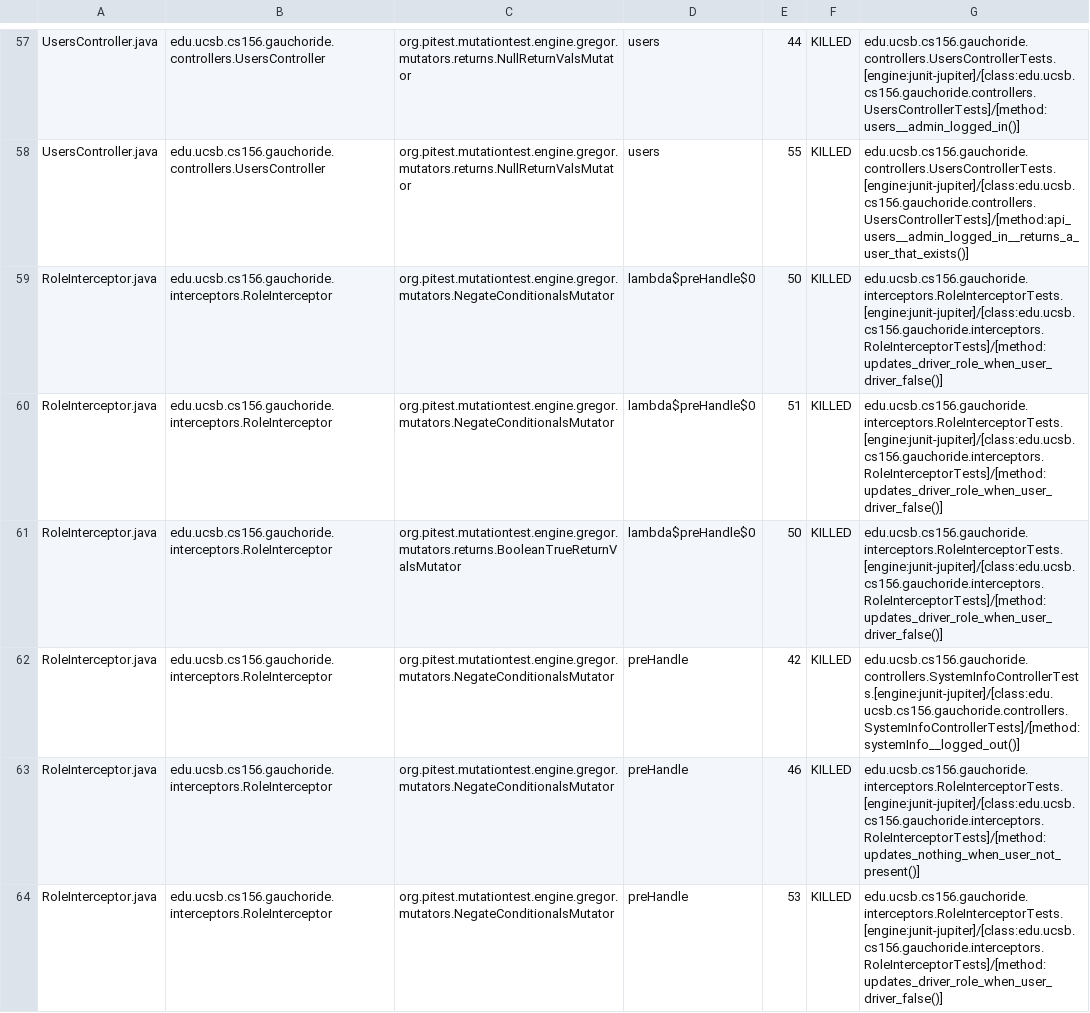
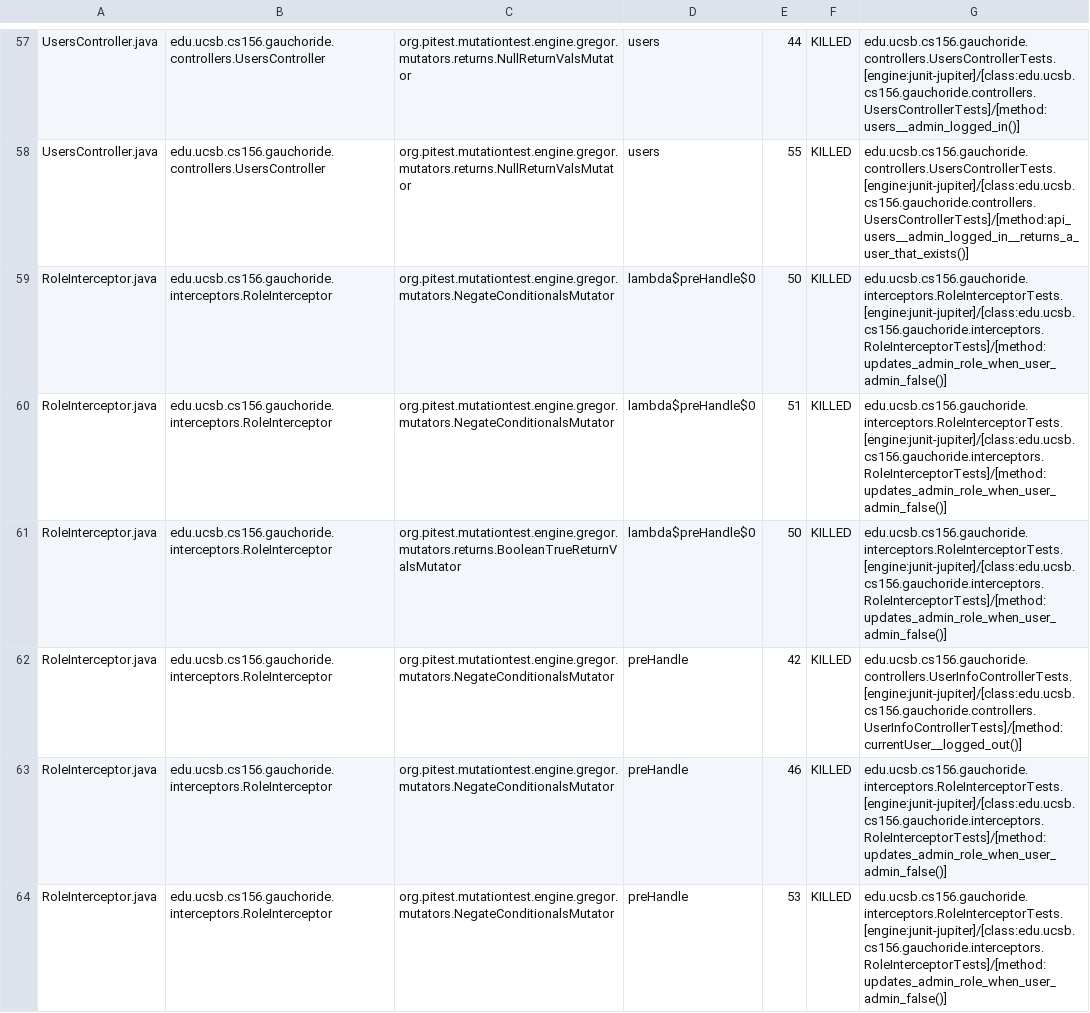
Before and after one commit to ucsb-cs156-m23/proj-gauchoride-m23-9am-3, a CSV file: prs/35/pitest/mutations.csv, drawn as a sheet; only a part is shown, gaps mark what is left out; the diff covers the shown part only.

Commit message:
Deploying to gh-pages from @ ucsb-cs156-m23/proj-gauchoride-m23-9am-3@68b4405cf33b82031c6efc5360b731b58c4c74b1 🚀

```diff
--- a/prs/35/pitest/mutations.csv
+++ b/prs/35/pitest/mutations.csv
@@ -58,7 +58,7 @@ UsersController.java,edu.ucsb.cs156.gauchoride.controllers.UsersController,org.p
 UsersController.java,edu.ucsb.cs156.gauchoride.controllers.UsersController,org.pitest.mutationtest.engine.gregor.mutators.returns.NullReturnValsMutator,users,55,KILLED,edu.ucsb.cs156.gauchoride.controllers.UsersControllerTests.[engine:junit-jupiter]/[class:edu.ucsb.cs156.gauchoride.controllers.UsersControllerTests]/[method:api_users__admin_logged_in__returns_a_user_that_exists()]
-RoleInterceptor.java,edu.ucsb.cs156.gauchoride.interceptors.RoleInterceptor,org.pitest.mutationtest.engine.gregor.mutators.NegateConditionalsMutator,lambda$preHandle$0,50,KILLED,edu.ucsb.cs156.gauchoride.interceptors.RoleInterceptorTests.[engine:junit-jupiter]/[class:edu.ucsb.cs156.gauchoride.interceptors.RoleInterceptorTests]/[method:updates_driver_role_when_user_driver_false()]
-RoleInterceptor.java,edu.ucsb.cs156.gauchoride.interceptors.RoleInterceptor,org.pitest.mutationtest.engine.gregor.mutators.NegateConditionalsMutator,lambda$preHandle$0,51,KILLED,edu.ucsb.cs156.gauchoride.interceptors.RoleInterceptorTests.[engine:junit-jupiter]/[class:edu.ucsb.cs156.gauchoride.interceptors.RoleInterceptorTests]/[method:updates_driver_role_when_user_driver_false()]
-RoleInterceptor.java,edu.ucsb.cs156.gauchoride.interceptors.RoleInterceptor,org.pitest.mutationtest.engine.gregor.mutators.returns.BooleanTrueReturnValsMutator,lambda$preHandle$0,50,KILLED,edu.ucsb.cs156.gauchoride.interceptors.RoleInterceptorTests.[engine:junit-jupiter]/[class:edu.ucsb.cs156.gauchoride.interceptors.RoleInterceptorTests]/[method:updates_driver_role_when_user_driver_false()]
-RoleInterceptor.java,edu.ucsb.cs156.gauchoride.interceptors.RoleInterceptor,org.pitest.mutationtest.engine.gregor.mutators.NegateConditionalsMutator,preHandle,42,KILLED,edu.ucsb.cs156.gauchoride.controllers.SystemInfoControllerTests.[engine:junit-jupiter]/[class:edu.ucsb.cs156.gauchoride.controllers.SystemInfoControllerTests]/[method:systemInfo__logged_out()]
-RoleInterceptor.java,edu.ucsb.cs156.gauchoride.interceptors.RoleInterceptor,org.pitest.mutationtest.engine.gregor.mutators.NegateConditionalsMutator,preHandle,46,KILLED,edu.ucsb.cs156.gauchoride.interceptors.RoleInterceptorTests.[engine:junit-jupiter]/[class:edu.ucsb.cs156.gauchoride.interceptors.RoleInterceptorTests]/[method:updates_nothing_when_user_not_present()]
-RoleInterceptor.java,edu.ucsb.cs156.gauchoride.interceptors.RoleInterceptor,org.pitest.mutationtest.engine.gregor.mutators.NegateConditionalsMutator,preHandle,53,KILLED,edu.ucsb.cs156.gauchoride.interceptors.RoleInterceptorTests.[engine:junit-jupiter]/[class:edu.ucsb.cs156.gauchoride.interceptors.RoleInterceptorTests]/[method:updates_driver_role_when_user_driver_false()]
+RoleInterceptor.java,edu.ucsb.cs156.gauchoride.interceptors.RoleInterceptor,org.pitest.mutationtest.engine.gregor.mutators.NegateConditionalsMutator,lambda$preHandle$0,50,KILLED,edu.ucsb.cs156.gauchoride.interceptors.RoleInterceptorTests.[engine:junit-jupiter]/[class:edu.ucsb.cs156.gauchoride.interceptors.RoleInterceptorTests]/[method:updates_admin_role_when_user_admin_false()]
+RoleInterceptor.java,edu.ucsb.cs156.gauchoride.interceptors.RoleInterceptor,org.pitest.mutationtest.engine.gregor.mutators.NegateConditionalsMutator,lambda$preHandle$0,51,KILLED,edu.ucsb.cs156.gauchoride.interceptors.RoleInterceptorTests.[engine:junit-jupiter]/[class:edu.ucsb.cs156.gauchoride.interceptors.RoleInterceptorTests]/[method:updates_admin_role_when_user_admin_false()]
+RoleInterceptor.java,edu.ucsb.cs156.gauchoride.interceptors.RoleInterceptor,org.pitest.mutationtest.engine.gregor.mutators.returns.BooleanTrueReturnValsMutator,lambda$preHandle$0,50,KILLED,edu.ucsb.cs156.gauchoride.interceptors.RoleInterceptorTests.[engine:junit-jupiter]/[class:edu.ucsb.cs156.gauchoride.interceptors.RoleInterceptorTests]/[method:updates_admin_role_when_user_admin_false()]
+RoleInterceptor.java,edu.ucsb.cs156.gauchoride.interceptors.RoleInterceptor,org.pitest.mutationtest.engine.gregor.mutators.NegateConditionalsMutator,preHandle,42,KILLED,edu.ucsb.cs156.gauchoride.controllers.UserInfoControllerTests.[engine:junit-jupiter]/[class:edu.ucsb.cs156.gauchoride.controllers.UserInfoControllerTests]/[method:currentUser__logged_out()]
+RoleInterceptor.java,edu.ucsb.cs156.gauchoride.interceptors.RoleInterceptor,org.pitest.mutationtest.engine.gregor.mutators.NegateConditionalsMutator,preHandle,46,KILLED,edu.ucsb.cs156.gauchoride.interceptors.RoleInterceptorTests.[engine:junit-jupiter]/[class:edu.ucsb.cs156.gauchoride.interceptors.RoleInterceptorTests]/[method:updates_admin_role_when_user_admin_false()]
+RoleInterceptor.java,edu.ucsb.cs156.gauchoride.interceptors.RoleInterceptor,org.pitest.mutationtest.engine.gregor.mutators.NegateConditionalsMutator,preHandle,53,KILLED,edu.ucsb.cs156.gauchoride.interceptors.RoleInterceptorTests.[engine:junit-jupiter]/[class:edu.ucsb.cs156.gauchoride.interceptors.RoleInterceptorTests]/[method:updates_admin_role_when_user_admin_false()]
```
Also changed, not shown: 29 edited cells elsewhere in this file, 12 other files.
